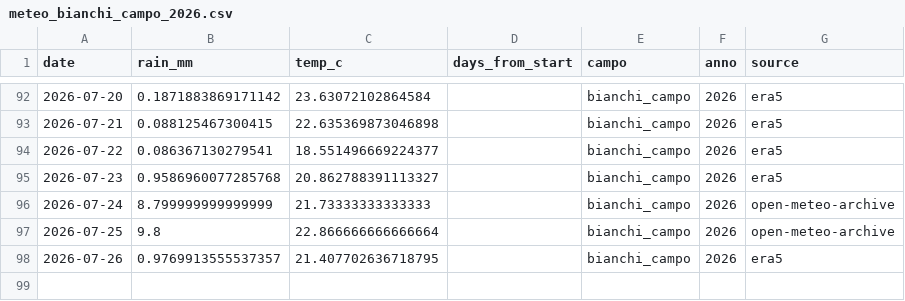
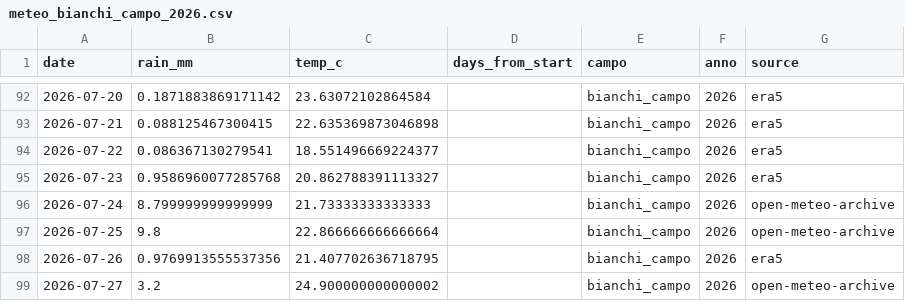
Before and after one commit to tommasobattistini/pascoli-data, a CSV file: meteo/meteo_bianchi_campo_2026.csv, drawn as a sheet; only a part is shown, gaps mark what is left out.

```diff
--- a/meteo/meteo_bianchi_campo_2026.csv
+++ b/meteo/meteo_bianchi_campo_2026.csv
@@ -97,2 +97,3 @@ date,rain_mm,temp_c,days_from_start,campo,anno,source
 2026-07-25,9.8,22.866666666666664,,bianchi_campo,2026,open-meteo-archive
-2026-07-26,0.9769913555537357,21.407702636718795,,bianchi_campo,2026,era5
+2026-07-26,0.9769913555537356,21.407702636718795,,bianchi_campo,2026,era5
+2026-07-27,3.2,24.900000000000002,,bianchi_campo,2026,open-meteo-archive
```
Also changed, not shown: meteo/meteo_pascolo_2_2026.csv, meteo/meteo_pascolo_4_2026.csv, 22 other files.
